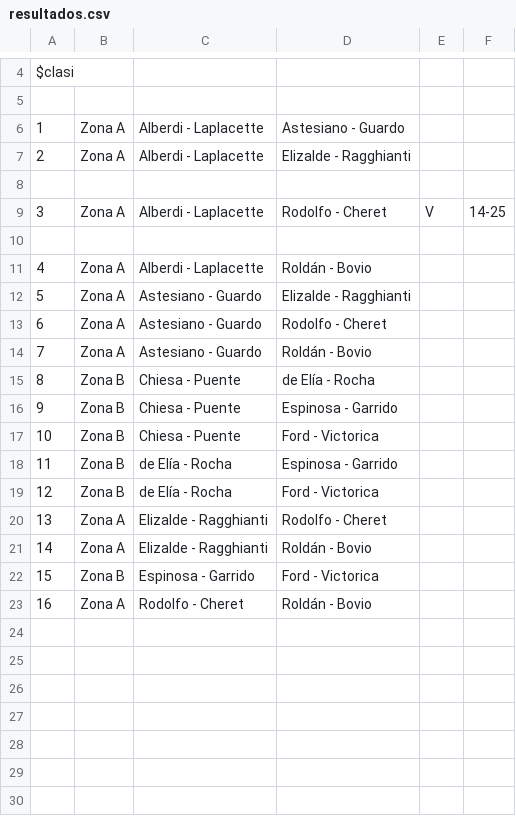
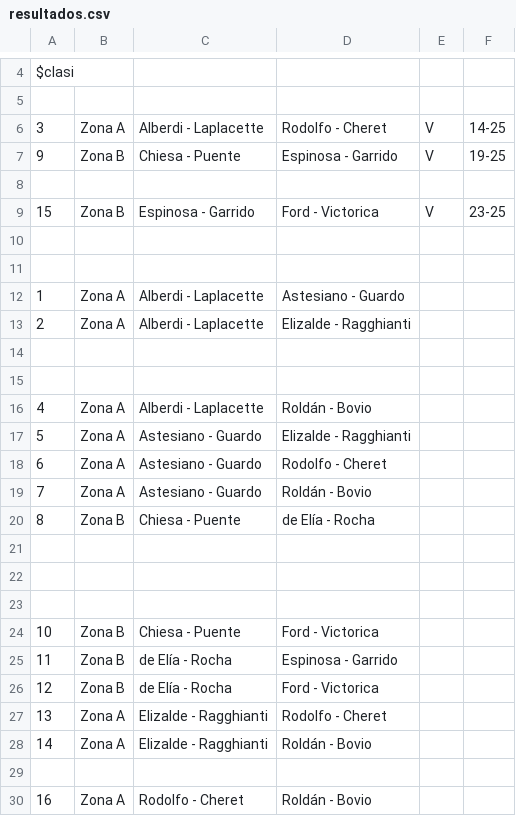
Before and after one commit to atolomei/paleta-web, a CSV file: torneos/cubab2024/data/resultados.csv, drawn as a sheet; only a part is shown, gaps mark what is left out.

```diff
--- a/torneos/cubab2024/data/resultados.csv
+++ b/torneos/cubab2024/data/resultados.csv
@@ -5,2 +5,8 @@ $clasi
 
+3,  Zona A, Alberdi - Laplacette, Rodolfo - Cheret, V, 14-25
+9,  Zona B, Chiesa - Puente, Espinosa - Garrido, V, 19-25
+
+15, Zona B, Espinosa - Garrido, Ford - Victorica, V, 23-25
+
+
 1,  Zona A, Alberdi - Laplacette, Astesiano - Guardo
@@ -8,3 +14,2 @@ $clasi
 
-3,  Zona A, Alberdi - Laplacette, Rodolfo - Cheret, V, 14-25
 
@@ -15,3 +20,5 @@ $clasi
 8,  Zona B, Chiesa - Puente, de Elía - Rocha
-9,  Zona B, Chiesa - Puente, Espinosa - Garrido
+
+
+
 10, Zona B, Chiesa - Puente, Ford - Victorica
@@ -21,3 +28,3 @@ $clasi
 14, Zona A, Elizalde - Ragghianti, Roldán - Bovio
-15, Zona B, Espinosa - Garrido, Ford - Victorica
+
 16, Zona A, Rodolfo - Cheret, Roldán - Bovio
```
Also changed, not shown: 8 other files.
